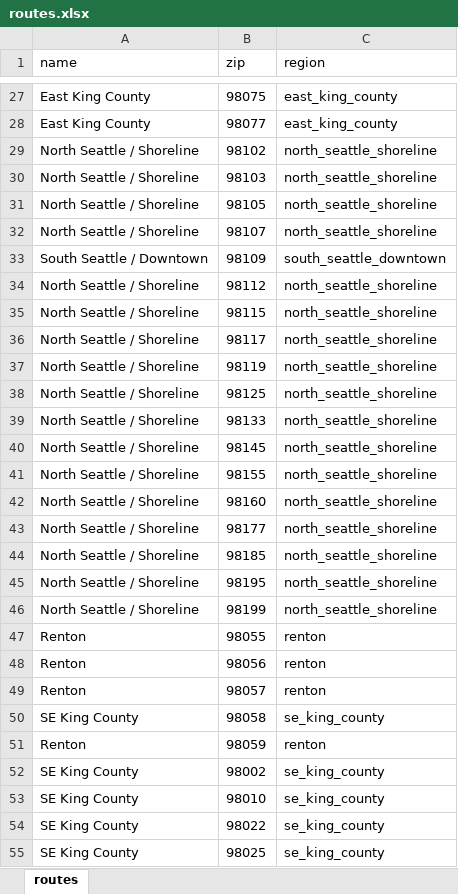
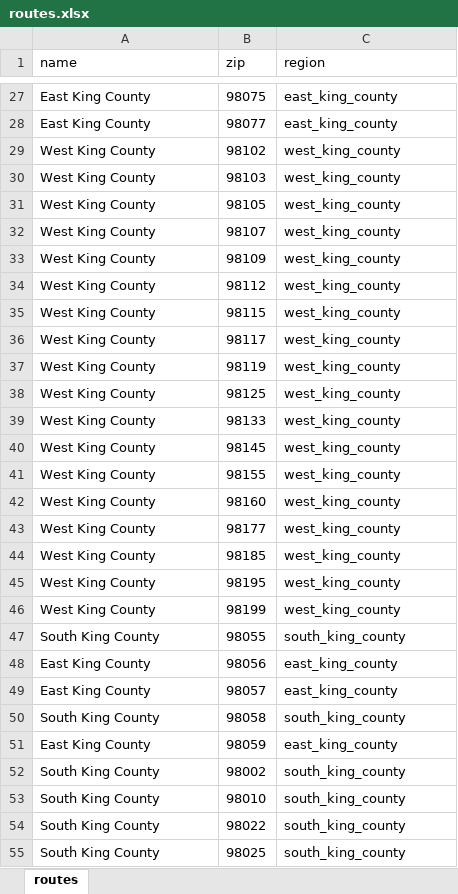
Before and after one commit to kc-hmac/ppe_allocatoR, an Excel workbook: app/shiny/templates/routes.xlsx, sheet routes, drawn as a sheet; only a part is shown, gaps mark what is left out; values as stored, in another font and other column widths than the file's, no borders; table styles not drawn; the diff covers the shown part only; the diff names each change by its address in the sheet, - before the commit and + after, or states it on an @@ line.

Commit message:
change routes and update case file
change template file for routes (switching from 7 regions to 3 regions) and revert back to code for creating case file since most ltcfs no longer have multiple license numbers

```diff
--- a/app/shiny/templates/routes.xlsx (sheet routes)
+++ b/app/shiny/templates/routes.xlsx (sheet routes)
-A29:A32 (name): North Seattle / Shoreline
+A29:A32 (name): West King County
-C29:C32 (region): north_seattle_shoreline
+C29:C32 (region): west_king_county
-A33 (name): South Seattle / Downtown
+A33 (name): West King County
-C33 (region): south_seattle_downtown
+C33 (region): west_king_county
-A34:A46 (name): North Seattle / Shoreline
+A34:A46 (name): West King County
-C34:C46 (region): north_seattle_shoreline
+C34:C46 (region): west_king_county
-A47 (name): Renton
+A47 (name): South King County
-C47 (region): renton
+C47 (region): south_king_county
-A48:A49 (name): Renton
+A48:A49 (name): East King County
-C48:C49 (region): renton
+C48:C49 (region): east_king_county
-A50 (name): SE King County
+A50 (name): South King County
-C50 (region): se_king_county
+C50 (region): south_king_county
-A51 (name): Renton
+A51 (name): East King County
-C51 (region): renton
+C51 (region): east_king_county
-A52:A55 (name): SE King County
+A52:A55 (name): South King County
-C52:C55 (region): se_king_county
+C52:C55 (region): south_king_county
```
Also changed, not shown: 102 edited cells elsewhere in this sheet, 3 other files.
